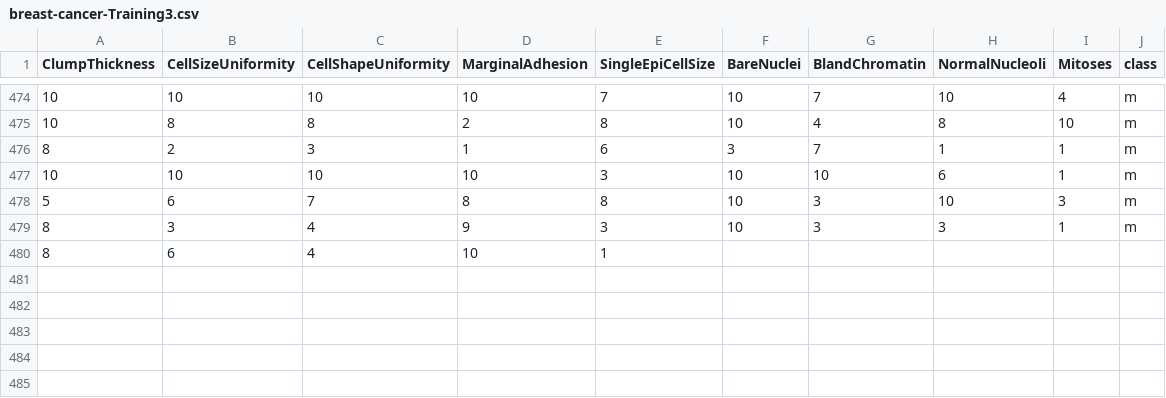
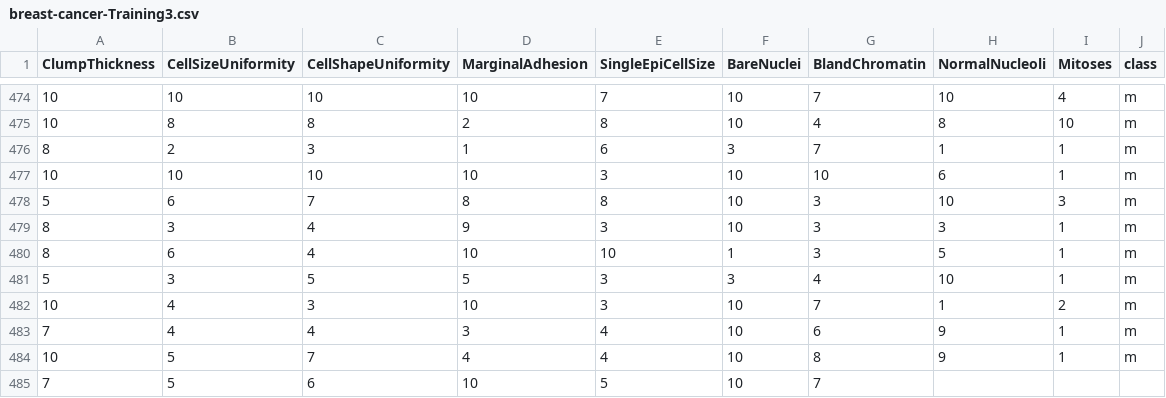
Before and after one commit to FatioSE/Kernel-PCA-DR, a CSV file: datasets/breast-cancer/breast-cancer-Training3.csv, drawn as a sheet; only a part is shown, gaps mark what is left out.

Commit message:
Scrolling

```diff
--- a/datasets/breast-cancer/breast-cancer-Training3.csv
+++ b/datasets/breast-cancer/breast-cancer-Training3.csv
@@ -479,2 +479,7 @@ ClumpThickness,CellSizeUniformity,CellShapeUniformity,MarginalAdhesion,SingleEpi
 8,3,4,9,3,10,3,3,1,m
-8,6,4,10,1
+8,6,4,10,10,1,3,5,1,m
+5,3,5,5,3,3,4,10,1,m
+10,4,3,10,3,10,7,1,2,m
+7,4,4,3,4,10,6,9,1,m
+10,5,7,4,4,10,8,9,1,m
+7,5,6,10,5,10,7
```
